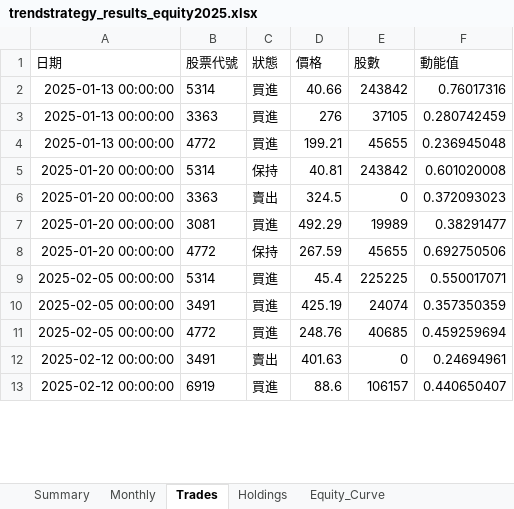
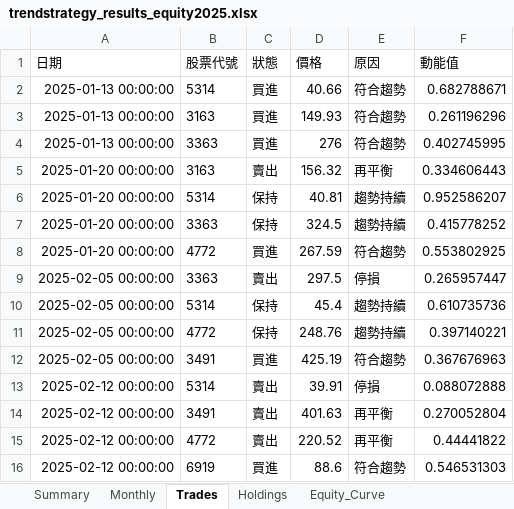
Before and after one commit to lij1017-cmd/main, an Excel workbook: trendstrategy_results_equity2025.xlsx, sheet Trades, drawn as a sheet; only a part is shown; values as stored, in another font and other column widths than the file's, no borders; removed rows and columns are numbered as before the commit, all else as after; the diff covers the shown part only; the diff names each change by its address in the sheet, - before the commit and + after, or states it on an @@ line.

```diff
--- a/trendstrategy_results_equity2025.xlsx (sheet Trades)
+++ b/trendstrategy_results_equity2025.xlsx (sheet Trades)
-E1: 股數
+E1: 原因
-E2 (原因): 243842
+E2 (原因): 符合趨勢
-F2 (動能值): 0.76017316
+F2 (動能值): 0.682788671
+row 3: 2025-01-13 00:00:00 | 3163 | 買進 | 149.93 | 符合趨勢 | 0.261196296
-E4 (原因): 37105
+E4 (原因): 符合趨勢
-F4 (動能值): 0.280742459
+F4 (動能值): 0.402745995
-row 4: 2025-01-13 00:00:00 | 4772 | 買進 | 199.21 | 45655 | 0.236945048
+row 5: 2025-01-20 00:00:00 | 3163 | 賣出 | 156.32 | 再平衡 | 0.334606443
-E6 (原因): 243842
+E6 (原因): 趨勢持續
-F6 (動能值): 0.601020008
+F6 (動能值): 0.952586207
-C7 (狀態): 賣出
+C7 (狀態): 保持
-E7 (原因): 0
+E7 (原因): 趨勢持續
-F7 (動能值): 0.372093023
+F7 (動能值): 0.415778252
-row 7: 2025-01-20 00:00:00 | 3081 | 買進 | 492.29 | 19989 | 0.38291477
-C8 (狀態): 保持
+C8 (狀態): 買進
-E8 (原因): 45655
+E8 (原因): 符合趨勢
-F8 (動能值): 0.692750506
+F8 (動能值): 0.553802925
+row 9: 2025-02-05 00:00:00 | 3363 | 賣出 | 297.5 | 停損 | 0.265957447
-C10 (狀態): 買進
+C10 (狀態): 保持
-E10 (原因): 225225
+E10 (原因): 趨勢持續
-F10 (動能值): 0.550017071
+F10 (動能值): 0.610735736
+row 11: 2025-02-05 00:00:00 | 4772 | 保持 | 248.76 | 趨勢持續 | 0.397140221
-E12 (原因): 24074
+E12 (原因): 符合趨勢
-F12 (動能值): 0.357350359
+F12 (動能值): 0.367676963
-row 11: 2025-02-05 00:00:00 | 4772 | 買進 | 248.76 | 40685 | 0.459259694
+row 13: 2025-02-12 00:00:00 | 5314 | 賣出 | 39.91 | 停損 | 0.088072888
-E14 (原因): 0
+E14 (原因): 再平衡
-F14 (動能值): 0.24694961
+F14 (動能值): 0.270052804
+row 15: 2025-02-12 00:00:00 | 4772 | 賣出 | 220.52 | 再平衡 | 0.44441822
-E16 (原因): 106157
+E16 (原因): 符合趨勢
-F16 (動能值): 0.440650407
+F16 (動能值): 0.546531303
```
Also changed, not shown: other rows of this sheet, sheet Holdings, sheet Equity_Curve, sheet Monthly, sheet Summary, 2 other files.
